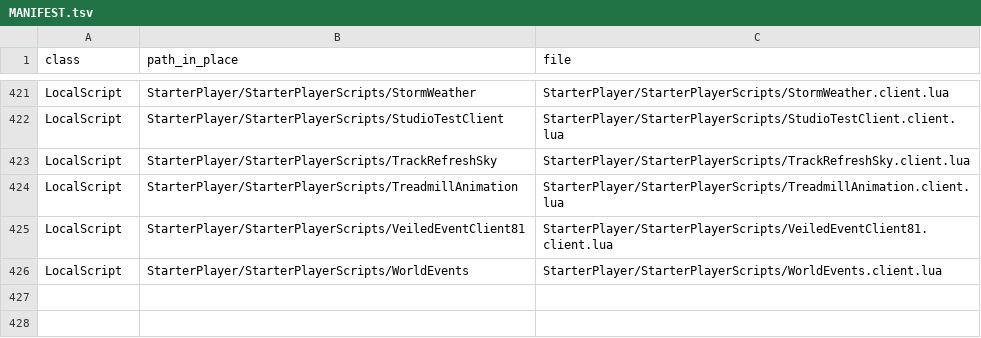
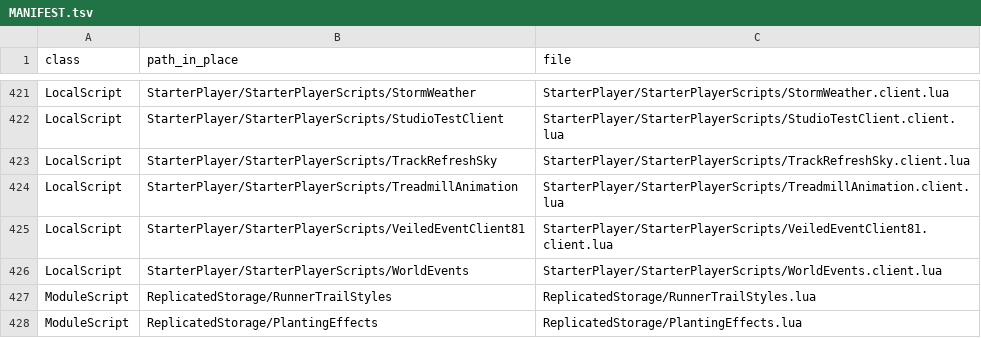
Before and after one commit to vbd4j4tt9s-alt/tmz, a TSV file: src/MANIFEST.tsv, drawn as a sheet; only a part is shown, gaps mark what is left out; the diff names each change by its address in the sheet, - before the commit and + after, or states it on an @@ line.

```diff
--- a/src/MANIFEST.tsv
+++ b/src/MANIFEST.tsv
+row 427: ModuleScript | ReplicatedStorage/RunnerTrailStyles | ReplicatedStorage/RunnerTrailStyles.lua
+row 428: ModuleScript | ReplicatedStorage/PlantingEffects | ReplicatedStorage/PlantingEffects.lua
```
Also changed, not shown: 11 other files.
